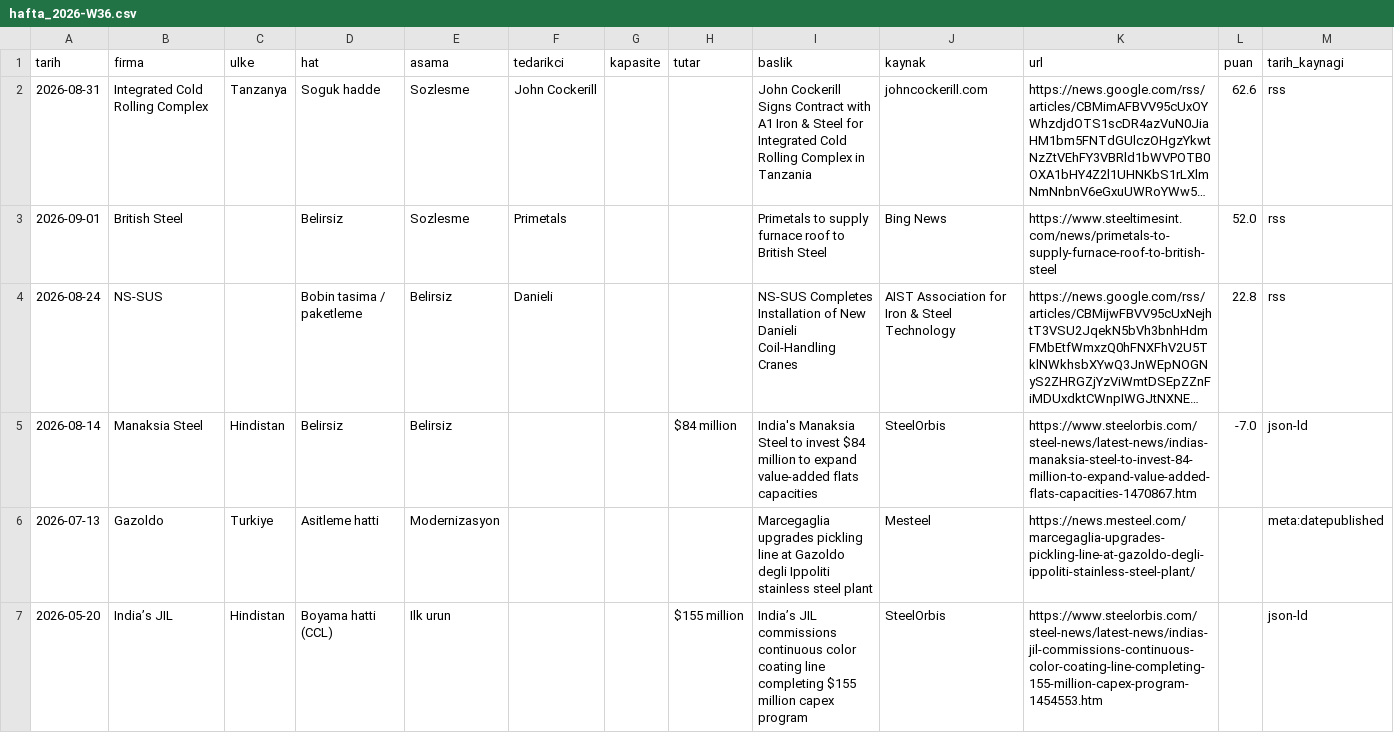
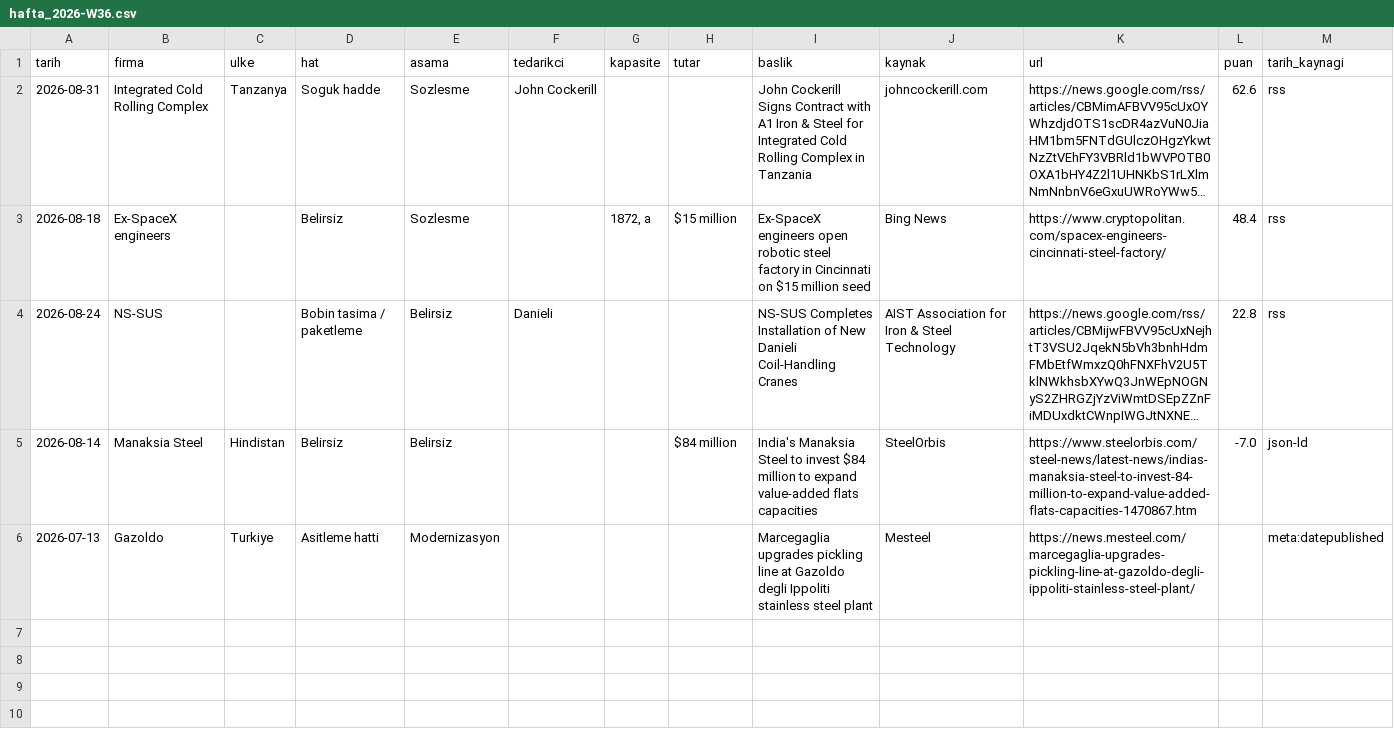
Before and after one commit to zaceby14/sogukradar, a CSV file: out/hafta_2026-W36.csv, drawn as a sheet; long unchanged cells end in …; removed rows and columns are numbered as before the commit, all else as after; the diff names each change by its address in the sheet, - before the commit and + after, or states it on an @@ line.

Commit message:
haftalik kosu 2026-W36 [skip ci]

```diff
--- a/out/hafta_2026-W36.csv
+++ b/out/hafta_2026-W36.csv
-row 3: 2026-09-01 | British Steel |  | Belirsiz | Sozlesme | Primetals |  |  | Primetals to supply furnace roof to British Steel | Bing News | https://www.steeltimesint.com/news/primetals-to-supply-furnace-roof-to-british-steel | 52.0 | rss
+row 3: 2026-08-18 | Ex-SpaceX engineers |  | Belirsiz | Sozlesme |  | 1872, a | $15 million | Ex-SpaceX engineers open robotic steel factory in Cincinnati on $15 million seed | Bing News | https://www.cryptopolitan.com/spacex-engineers-cincinnati-steel-factory/ | 48.4 | rss
-row 7: 2026-05-20 | India’s JIL | Hindistan | Boyama hatti (CCL) | Ilk urun |  |  | $155 million | India’s JIL commissions continuous color coating line completing $155 million capex program | SteelOrbis | https://www.steelorbis.com/steel-news/latest-news/indias-jil-commissions-continuous-color-coating-line-completing-155-million-capex-program-1454553.htm |  | json-ld
```
Also changed, not shown: 8 other files.
